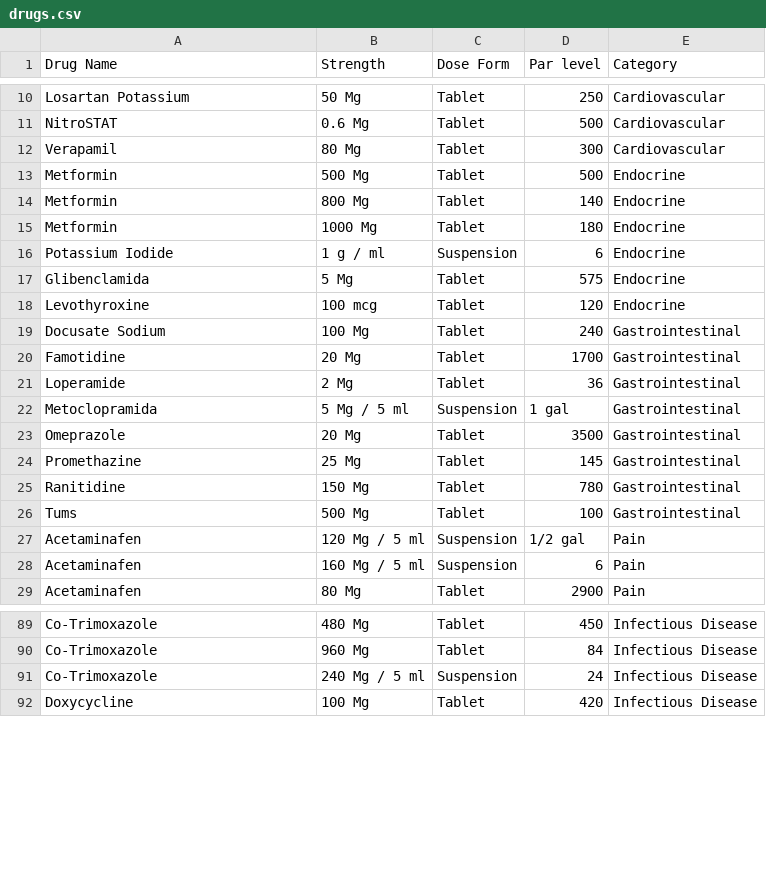
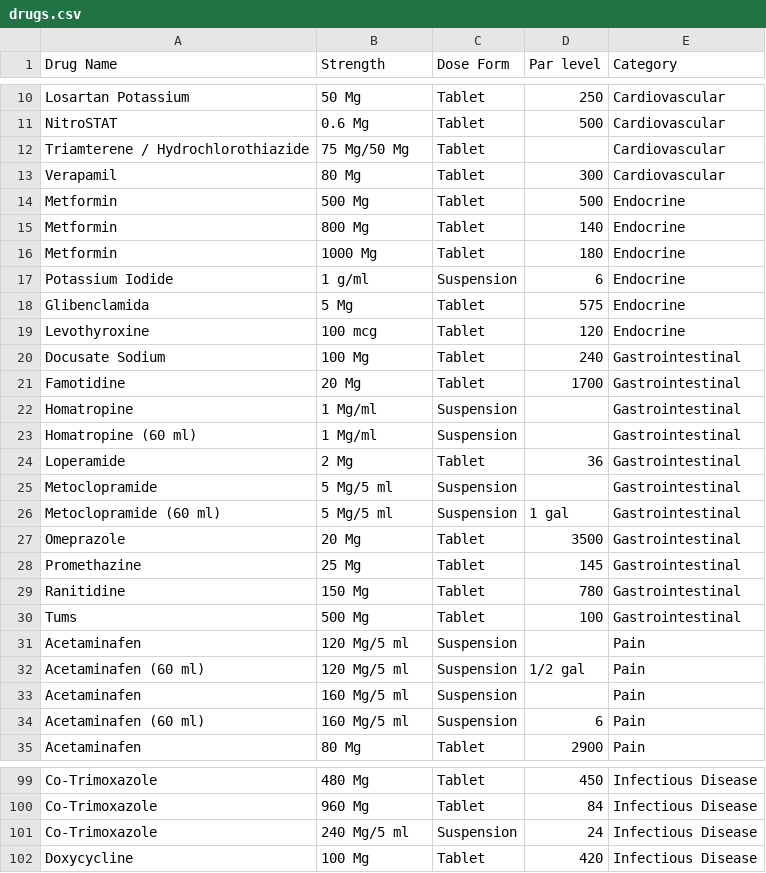
Before and after one commit to timmtonga/s2s_RxMAGIC, a CSV file: db/drugs.csv, drawn as a sheet; only a part is shown, gaps mark what is left out; the diff covers the shown part only.

Commit message:
Added new drugs

```diff
--- a/db/drugs.csv
+++ b/db/drugs.csv
@@ -11,2 +11,3 @@ Losartan Potassium,50 Mg,Tablet,250,Cardiovascular
 NitroSTAT,0.6 Mg,Tablet,500,Cardiovascular
+Triamterene / Hydrochlorothiazide,75 Mg/50 Mg,Tablet,,Cardiovascular
 Verapamil,80 Mg,Tablet,300,Cardiovascular
@@ -15,3 +16,3 @@ Metformin,800 Mg,Tablet,140,Endocrine
 Metformin,1000 Mg,Tablet,180,Endocrine
-Potassium Iodide ,1 g / ml,Suspension,6,Endocrine
+Potassium Iodide ,1 g/ml,Suspension,6,Endocrine
 Glibenclamida ,5 Mg,Tablet,575,Endocrine
@@ -20,4 +21,7 @@ Docusate Sodium,100 Mg ,Tablet,240,Gastrointestinal
 Famotidine,20 Mg,Tablet,1700,Gastrointestinal
+Homatropine,1 Mg/ml,Suspension,,Gastrointestinal
+Homatropine (60 ml),1 Mg/ml,Suspension,,Gastrointestinal
 Loperamide ,2 Mg,Tablet,36,Gastrointestinal
-Metoclopramida,5 Mg / 5 ml,Suspension,1 gal,Gastrointestinal
+Metoclopramide,5 Mg/5 ml,Suspension,,Gastrointestinal
+Metoclopramide (60 ml),5 Mg/5 ml,Suspension,1 gal,Gastrointestinal
 Omeprazole,20 Mg,Tablet,3500,Gastrointestinal
@@ -26,4 +30,6 @@ Ranitidine,150 Mg,Tablet,780,Gastrointestinal
 Tums,500 Mg,Tablet,100,Gastrointestinal
-Acetaminafen,120 Mg / 5 ml,Suspension,1/2 gal,Pain
-Acetaminafen,160 Mg / 5 ml,Suspension,6,Pain
+Acetaminafen ,120 Mg/5 ml,Suspension,,Pain
+Acetaminafen (60 ml),120 Mg/5 ml,Suspension,1/2 gal,Pain
+Acetaminafen ,160 Mg/5 ml,Suspension,,Pain
+Acetaminafen (60 ml),160 Mg/5 ml,Suspension,6,Pain
 Acetaminafen,80 Mg,Tablet,2900,Pain
@@ -90,3 +100,3 @@ Co-Trimoxazole,480 Mg,Tablet,450,Infectious Disease
 Co-Trimoxazole,960 Mg,Tablet,84,Infectious Disease
-Co-Trimoxazole,240 Mg / 5 ml,Suspension,24,Infectious Disease
+Co-Trimoxazole,240 Mg/5 ml,Suspension,24,Infectious Disease
 Doxycycline,100 Mg,Tablet,420,Infectious Disease
```
Also changed, not shown: 7 added rows and 21 edited cells elsewhere in this file.
